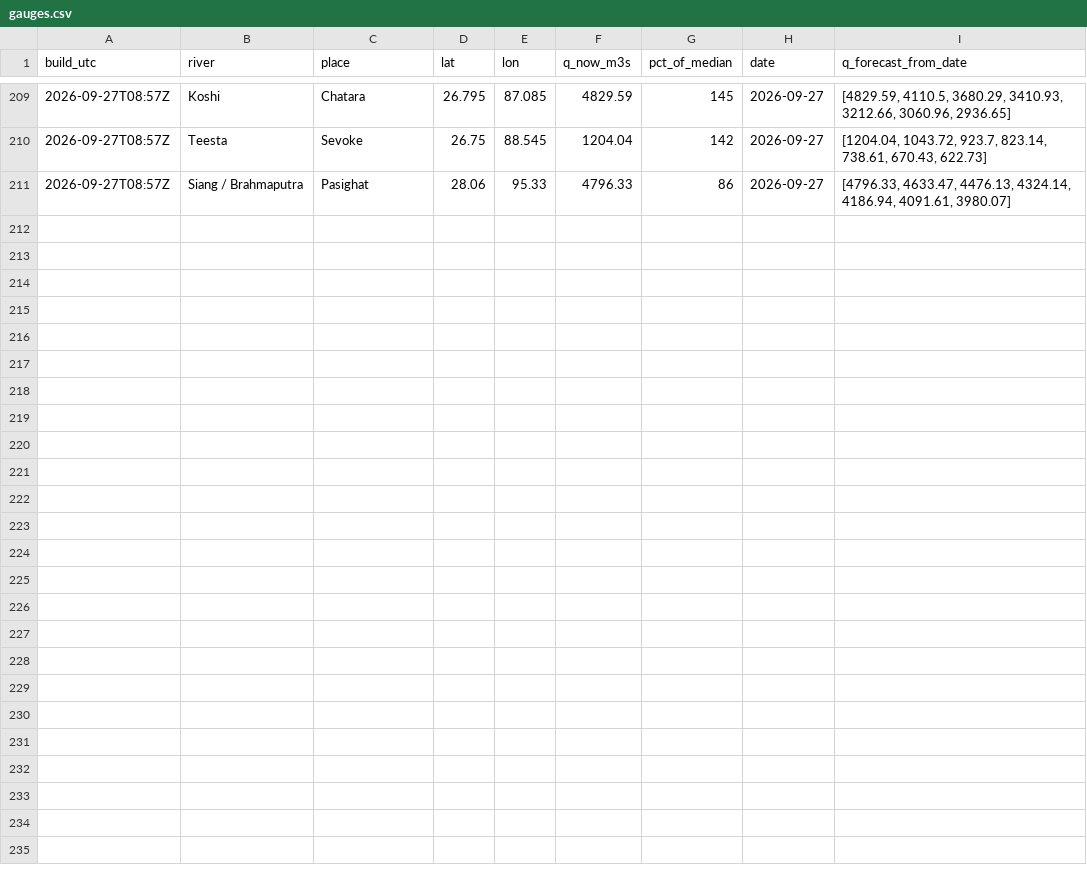
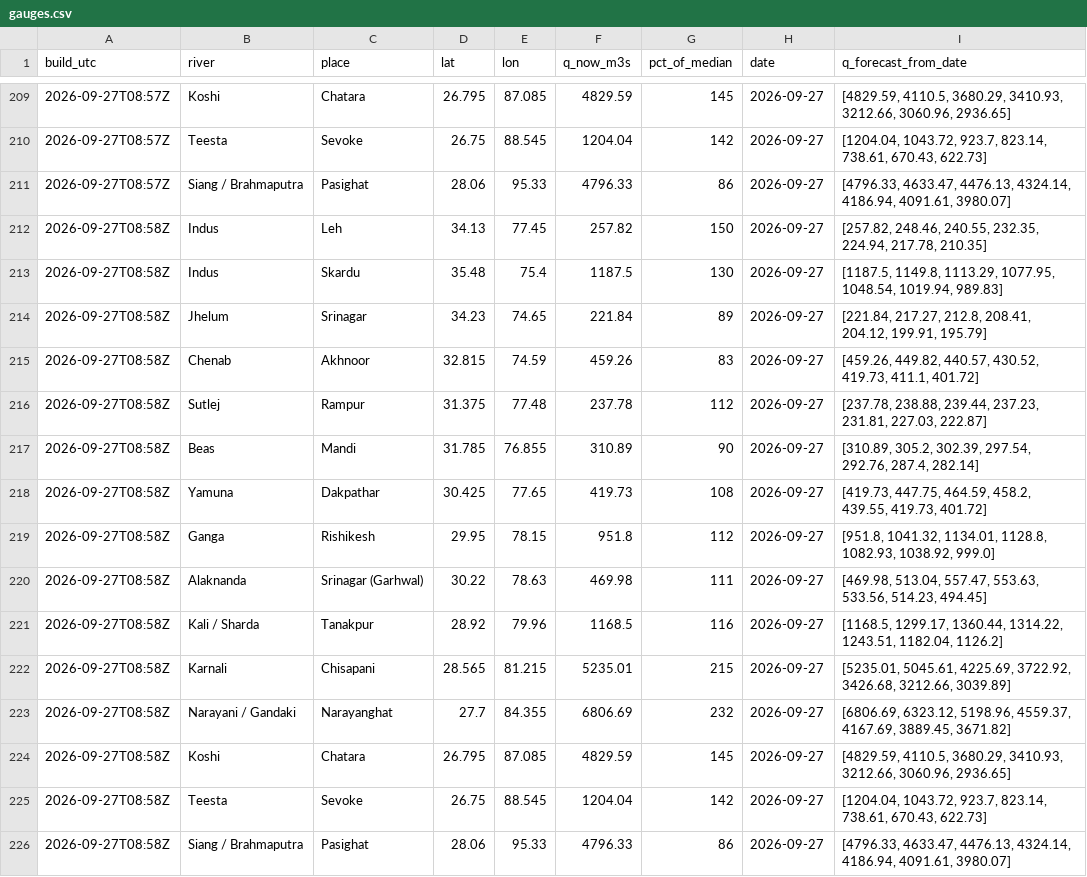
Before and after one commit to rahulbhargavain/himalaya-nowcast-atlas, a CSV file: gauges.csv, drawn as a sheet; only a part is shown, gaps mark what is left out.

```diff
--- a/gauges.csv
+++ b/gauges.csv
@@ -211 +211,16 @@ build_utc,river,place,lat,lon,q_now_m3s,pct_of_median,date,q_forecast_from_date
 2026-09-27T08:57Z,Siang / Brahmaputra,Pasighat,28.06,95.33,4796.33,86,2026-09-27,"[4796.33, 4633.47, 4476.13, 4324.14, 4186.94, 4091.61, 3980.07]"
+2026-09-27T08:58Z,Indus,Leh,34.13,77.45,257.82,150,2026-09-27,"[257.82, 248.46, 240.55, 232.35, 224.94, 217.78, 210.35]"
+2026-09-27T08:58Z,Indus,Skardu,35.48,75.4,1187.5,130,2026-09-27,"[1187.5, 1149.8, 1113.29, 1077.95, 1048.54, 1019.94, 989.83]"
+2026-09-27T08:58Z,Jhelum,Srinagar,34.23,74.65,221.84,89,2026-09-27,"[221.84, 217.27, 212.8, 208.41, 204.12, 199.91, 195.79]"
+2026-09-27T08:58Z,Chenab,Akhnoor,32.815,74.59,459.26,83,2026-09-27,"[459.26, 449.82, 440.57, 430.52, 419.73, 411.1, 401.72]"
+2026-09-27T08:58Z,Sutlej,Rampur,31.375,77.48,237.78,112,2026-09-27,"[237.78, 238.88, 239.44, 237.23, 231.81, 227.03, 222.87]"
+2026-09-27T08:58Z,Beas,Mandi,31.785,76.855,310.89,90,2026-09-27,"[310.89, 305.2, 302.39, 297.54, 292.76, 287.4, 282.14]"
+2026-09-27T08:58Z,Yamuna,Dakpathar,30.425,77.65,419.73,108,2026-09-27,"[419.73, 447.75, 464.59, 458.2, 439.55, 419.73, 401.72]"
+2026-09-27T08:58Z,Ganga,Rishikesh,29.95,78.15,951.8,112,2026-09-27,"[951.8, 1041.32, 1134.01, 1128.8, 1082.93, 1038.92, 999.0]"
+2026-09-27T08:58Z,Alaknanda,Srinagar (Garhwal),30.22,78.63,469.98,111,2026-09-27,"[469.98, 513.04, 557.47, 553.63, 533.56, 514.23, 494.45]"
+2026-09-27T08:58Z,Kali / Sharda,Tanakpur,28.92,79.96,1168.5,116,2026-09-27,"[1168.5, 1299.17, 1360.44, 1314.22, 1243.51, 1182.04, 1126.2]"
+2026-09-27T08:58Z,Karnali,Chisapani,28.565,81.215,5235.01,215,2026-09-27,"[5235.01, 5045.61, 4225.69, 3722.92, 3426.68, 3212.66, 3039.89]"
+2026-09-27T08:58Z,Narayani / Gandaki,Narayanghat,27.7,84.355,6806.69,232,2026-09-27,"[6806.69, 6323.12, 5198.96, 4559.37, 4167.69, 3889.45, 3671.82]"
+2026-09-27T08:58Z,Koshi,Chatara,26.795,87.085,4829.59,145,2026-09-27,"[4829.59, 4110.5, 3680.29, 3410.93, 3212.66, 3060.96, 2936.65]"
+2026-09-27T08:58Z,Teesta,Sevoke,26.75,88.545,1204.04,142,2026-09-27,"[1204.04, 1043.72, 923.7, 823.14, 738.61, 670.43, 622.73]"
+2026-09-27T08:58Z,Siang / Brahmaputra,Pasighat,28.06,95.33,4796.33,86,2026-09-27,"[4796.33, 4633.47, 4476.13, 4324.14, 4186.94, 4091.61, 3980.07]"
```
Also changed, not shown: builds.csv, towns.csv, 8 other files.
